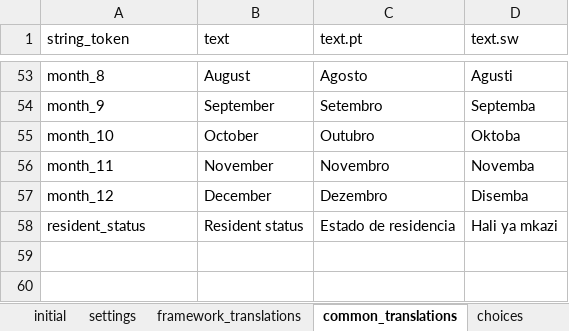
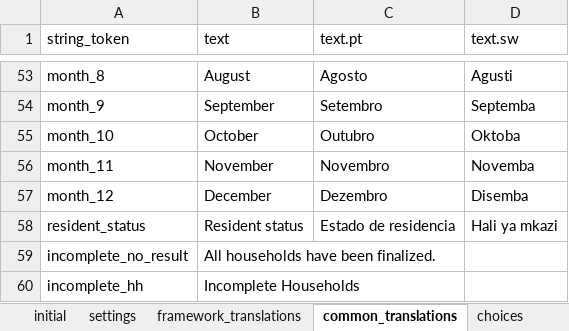
Before and after one commit to karoliscfd/bohemia, an Excel workbook: odkx/app/config/assets/framework/forms/framework/framework.xlsx, sheet common_translations, drawn as a sheet; only a part is shown, gaps mark what is left out; values as stored, in another font and other column widths than the file's, no borders; the diff names each change by its address in the sheet, - before the commit and + after, or states it on an @@ line.

Commit message:
Add screen to show incomplete census HH

```diff
--- a/odkx/app/config/assets/framework/forms/framework/framework.xlsx (sheet common_translations)
+++ b/odkx/app/config/assets/framework/forms/framework/framework.xlsx (sheet common_translations)
+row 59: incomplete_no_result | All households have been finalized.
+row 60: incomplete_hh | Incomplete Households
```
Also changed, not shown: 6 other files.
